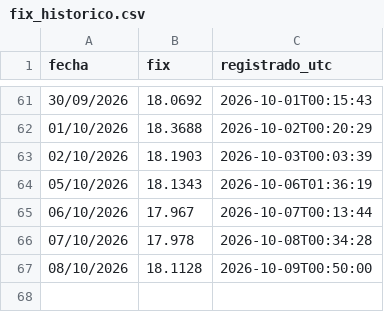
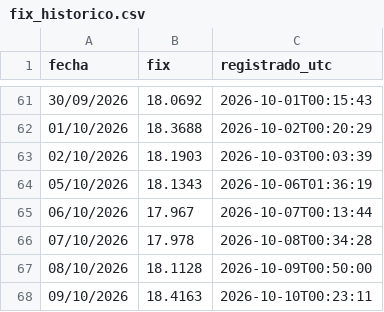
Before and after one commit to SERUVE22/fix-banxico, a CSV file: fix_historico.csv, drawn as a sheet; only a part is shown, gaps mark what is left out.

```diff
--- a/fix_historico.csv
+++ b/fix_historico.csv
@@ -67 +67,2 @@ fecha,fix,registrado_utc
 08/10/2026,18.1128,2026-10-09T00:50:00
+09/10/2026,18.4163,2026-10-10T00:23:11
```
Also changed, not shown: 1 other file.
